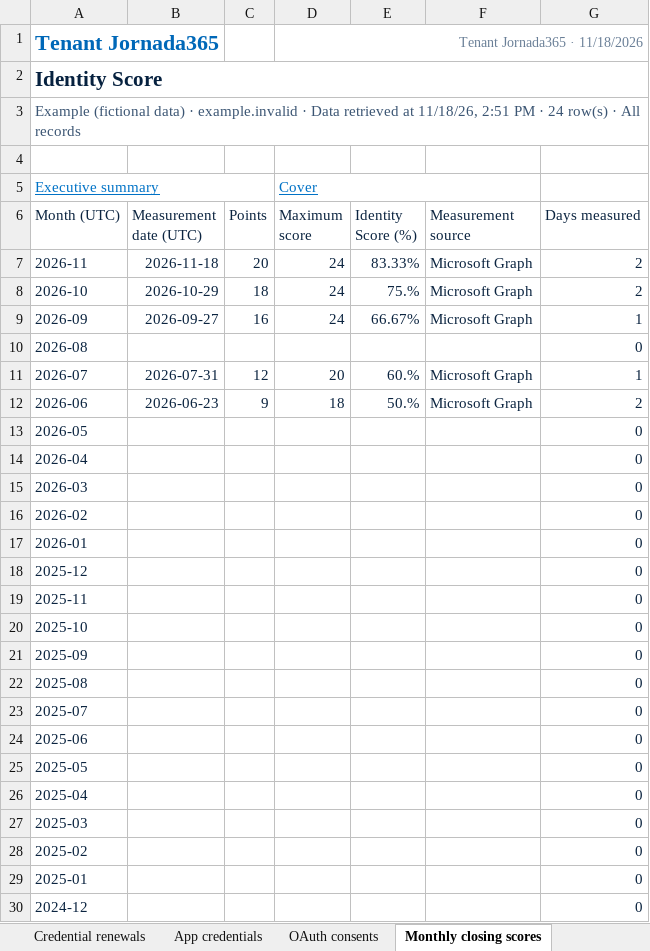
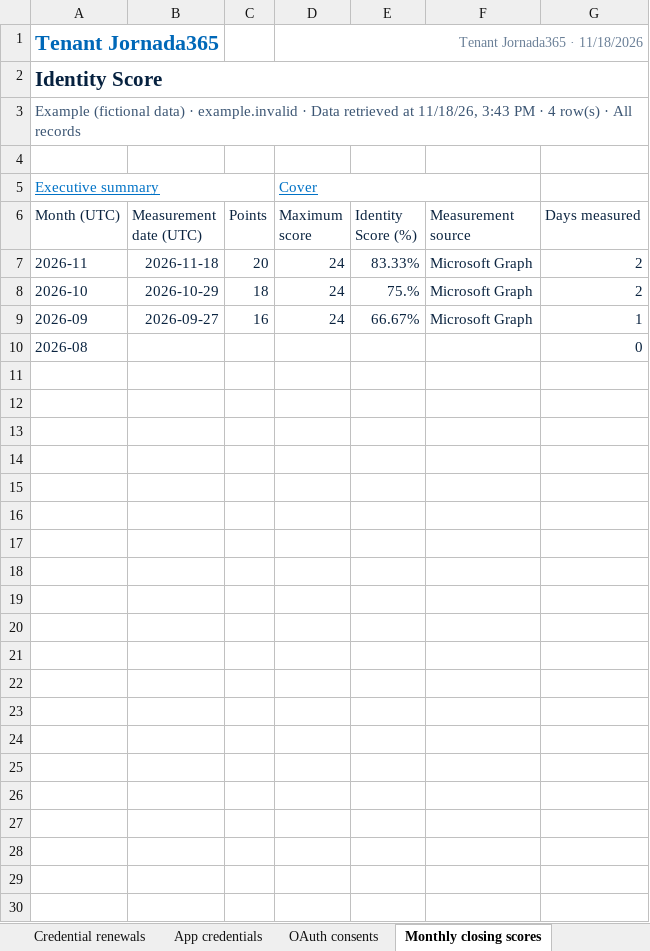
Before and after one commit to sesantanajr/jornada365-tenant-reports, an Excel workbook: docs/examples/tenant-review-en.xlsx, sheet Monthly closing scores, drawn as a sheet; values as stored, in another font and other column widths than the file's, no borders; conditional formats and table styles not drawn; the diff names each change by its address in the sheet, - before the commit and + after, or states it on an @@ line.

Commit message:
Release Tenant Reports 1.9.0 with on-demand group counts and improved Microsoft 365 reporting

```diff
--- a/docs/examples/tenant-review-en.xlsx (sheet Monthly closing scores)
+++ b/docs/examples/tenant-review-en.xlsx (sheet Monthly closing scores)
-A3 (Month (UTC)): …at 11/18/26, 2:51 PM · 24 row(s) ·…
+A3 (Month (UTC)): …at 11/18/26, 3:43 PM · 4 row(s) ·…
-row 11: 2026-07 | 2026-07-31 | 12 | 20 | 60.% | Microsoft Graph | 1
-row 12: 2026-06 | 2026-06-23 | 9 | 18 | 50.% | Microsoft Graph | 2
-row 13: 2026-05 |  |  |  |  |  | 0
-row 14: 2026-04 |  |  |  |  |  | 0
-row 15: 2026-03 |  |  |  |  |  | 0
-row 16: 2026-02 |  |  |  |  |  | 0
-row 17: 2026-01 |  |  |  |  |  | 0
-row 18: 2025-12 |  |  |  |  |  | 0
-row 19: 2025-11 |  |  |  |  |  | 0
-row 20: 2025-10 |  |  |  |  |  | 0
-row 21: 2025-09 |  |  |  |  |  | 0
-row 22: 2025-08 |  |  |  |  |  | 0
-row 23: 2025-07 |  |  |  |  |  | 0
-row 24: 2025-06 |  |  |  |  |  | 0
-row 25: 2025-05 |  |  |  |  |  | 0
-row 26: 2025-04 |  |  |  |  |  | 0
-row 27: 2025-03 |  |  |  |  |  | 0
-row 28: 2025-02 |  |  |  |  |  | 0
-row 29: 2025-01 |  |  |  |  |  | 0
-row 30: 2024-12 |  |  |  |  |  | 0
```
Also changed, not shown: sheet Executive summary, sheet Score history, sheet App credentials, sheet Coverage by source, sheet Credential renewals, sheet Cover, 4 more sheets, charts or pictures, docs/examples/tenant-review-pt-br.xlsx, 26 other files.
